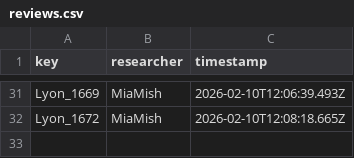
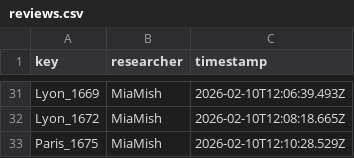
Before and after one commit to Euclides-EM/elements-resource-box, a CSV file: public/docs/reviews.csv, drawn as a sheet; only a part is shown, gaps mark what is left out.

```diff
--- a/public/docs/reviews.csv
+++ b/public/docs/reviews.csv
@@ -32 +32,2 @@ Lyon_1669,MiaMish,2026-02-10T12:06:39.493Z
 Lyon_1672,MiaMish,2026-02-10T12:08:18.665Z
+Paris_1675,MiaMish,2026-02-10T12:10:28.529Z
```
Also changed, not shown: public/docs/corpuses.csv, public/docs/shelfmarks.csv, 1 other file.
